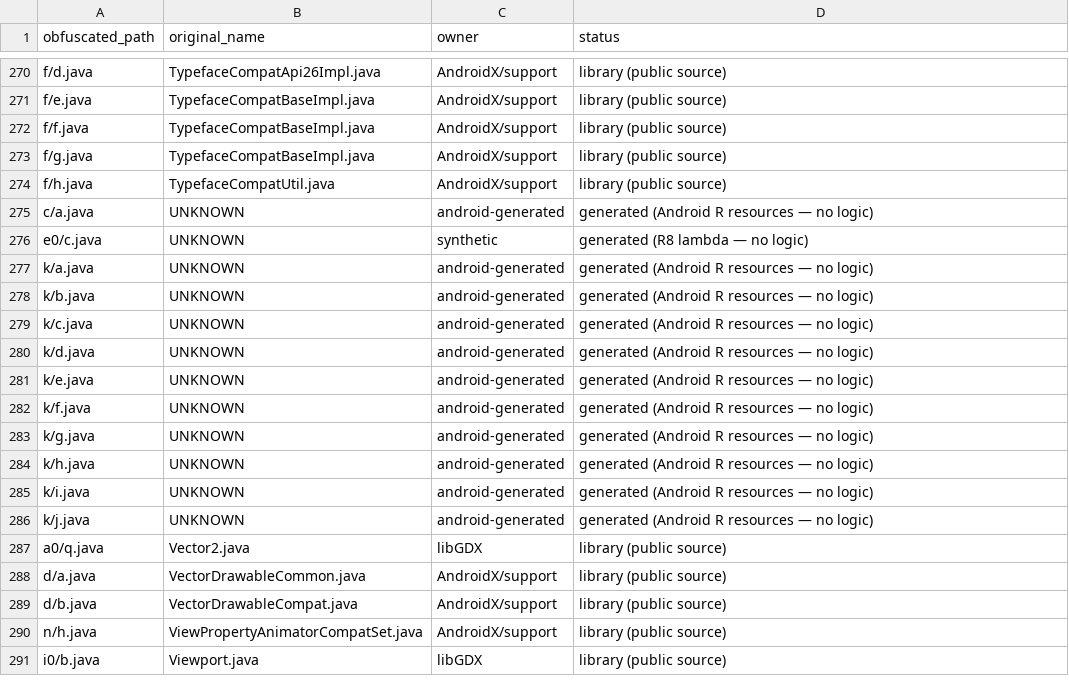
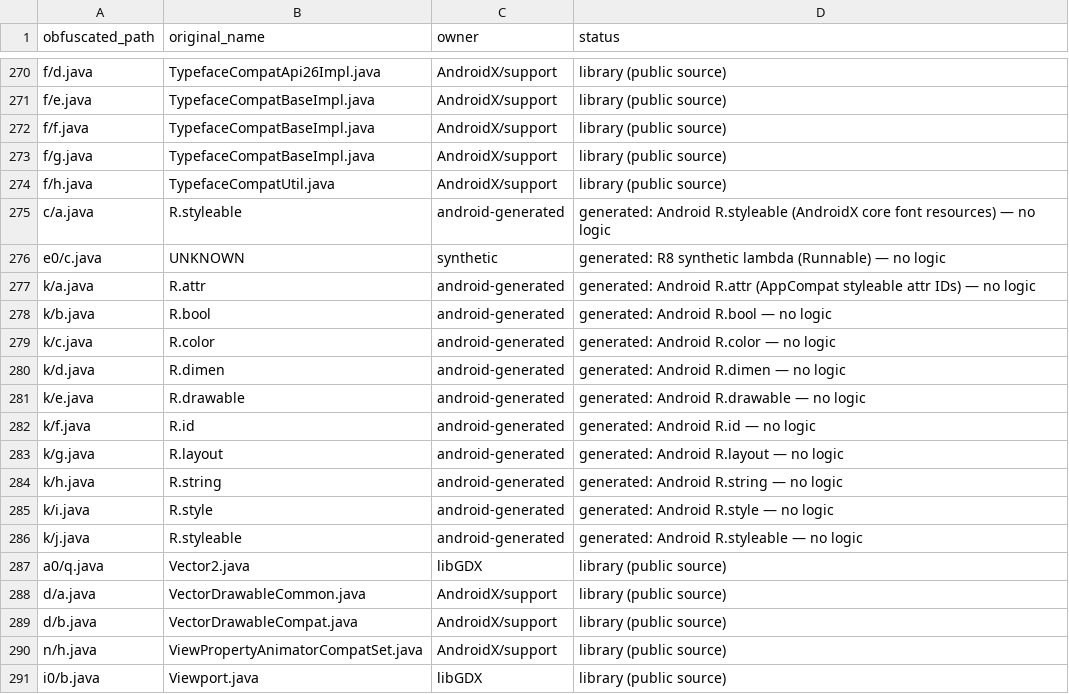
Before and after one commit to knightdx91-alt/Exiled-kingdoms, a TSV file: deobf/CLASS_MAP.tsv, drawn as a sheet; only a part is shown, gaps mark what is left out.

```diff
--- a/deobf/CLASS_MAP.tsv
+++ b/deobf/CLASS_MAP.tsv
@@ -274,14 +274,14 @@ f/g.java	TypefaceCompatBaseImpl.java	AndroidX/support	library (public source)
 f/h.java	TypefaceCompatUtil.java	AndroidX/support	library (public source)
-c/a.java	UNKNOWN	android-generated	generated (Android R resources — no logic)
-e0/c.java	UNKNOWN	synthetic	generated (R8 lambda — no logic)
-k/a.java	UNKNOWN	android-generated	generated (Android R resources — no logic)
-k/b.java	UNKNOWN	android-generated	generated (Android R resources — no logic)
-k/c.java	UNKNOWN	android-generated	generated (Android R resources — no logic)
-k/d.java	UNKNOWN	android-generated	generated (Android R resources — no logic)
-k/e.java	UNKNOWN	android-generated	generated (Android R resources — no logic)
-k/f.java	UNKNOWN	android-generated	generated (Android R resources — no logic)
-k/g.java	UNKNOWN	android-generated	generated (Android R resources — no logic)
-k/h.java	UNKNOWN	android-generated	generated (Android R resources — no logic)
-k/i.java	UNKNOWN	android-generated	generated (Android R resources — no logic)
-k/j.java	UNKNOWN	android-generated	generated (Android R resources — no logic)
+c/a.java	R.styleable	android-generated	generated: Android R.styleable (AndroidX core font resources) — no logic
+e0/c.java	UNKNOWN	synthetic	generated: R8 synthetic lambda (Runnable) — no logic
+k/a.java	R.attr	android-generated	generated: Android R.attr (AppCompat styleable attr IDs) — no logic
+k/b.java	R.bool	android-generated	generated: Android R.bool — no logic
+k/c.java	R.color	android-generated	generated: Android R.color — no logic
+k/d.java	R.dimen	android-generated	generated: Android R.dimen — no logic
+k/e.java	R.drawable	android-generated	generated: Android R.drawable — no logic
+k/f.java	R.id	android-generated	generated: Android R.id — no logic
+k/g.java	R.layout	android-generated	generated: Android R.layout — no logic
+k/h.java	R.string	android-generated	generated: Android R.string — no logic
+k/i.java	R.style	android-generated	generated: Android R.style — no logic
+k/j.java	R.styleable	android-generated	generated: Android R.styleable — no logic
 a0/q.java	Vector2.java	libGDX	library (public source)
```
